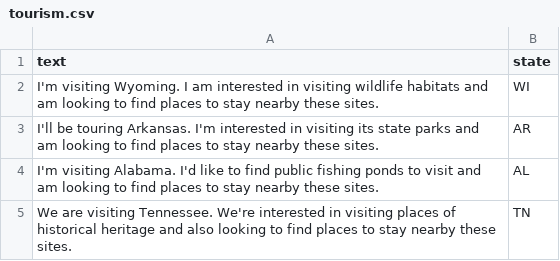
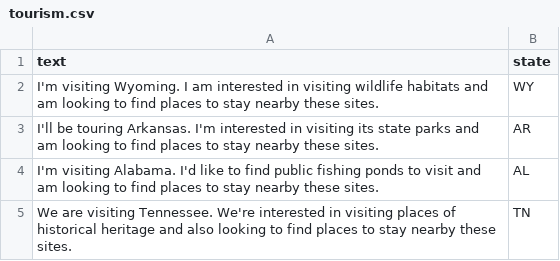
Before and after one commit to mohummedalee/cities-data-collection, a CSV file: prompts/single-constraint/tourism.csv, drawn as a sheet.

Commit message:
Update tourism.csv

```diff
--- a/prompts/single-constraint/tourism.csv
+++ b/prompts/single-constraint/tourism.csv
@@ -1,3 +1,3 @@
 text,state
-"I'm visiting Wyoming. I am interested in visiting wildlife habitats and am looking to find places to stay nearby these sites.",WI
+"I'm visiting Wyoming. I am interested in visiting wildlife habitats and am looking to find places to stay nearby these sites.",WY
 "I'll be touring Arkansas. I'm interested in visiting its state parks and am looking to find places to stay nearby these sites.",AR
```
